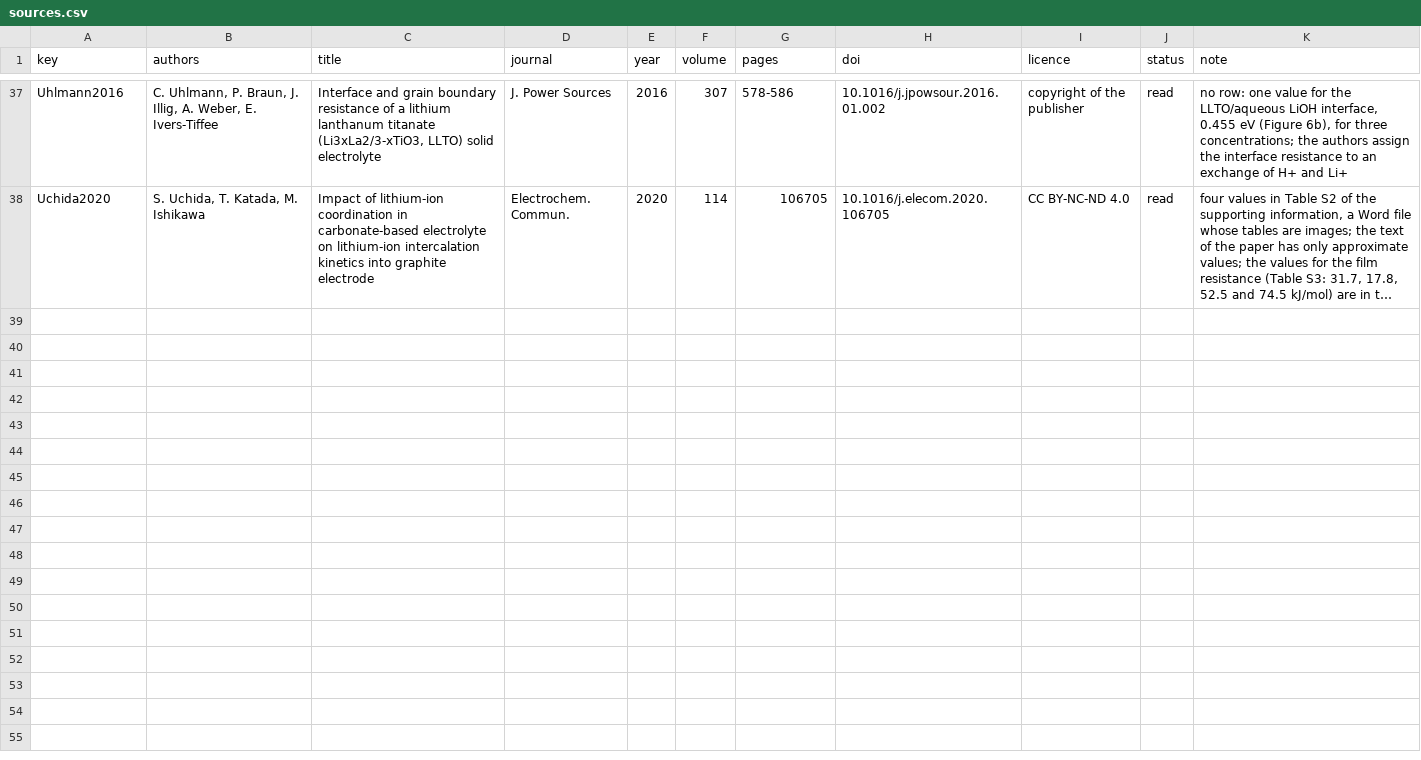
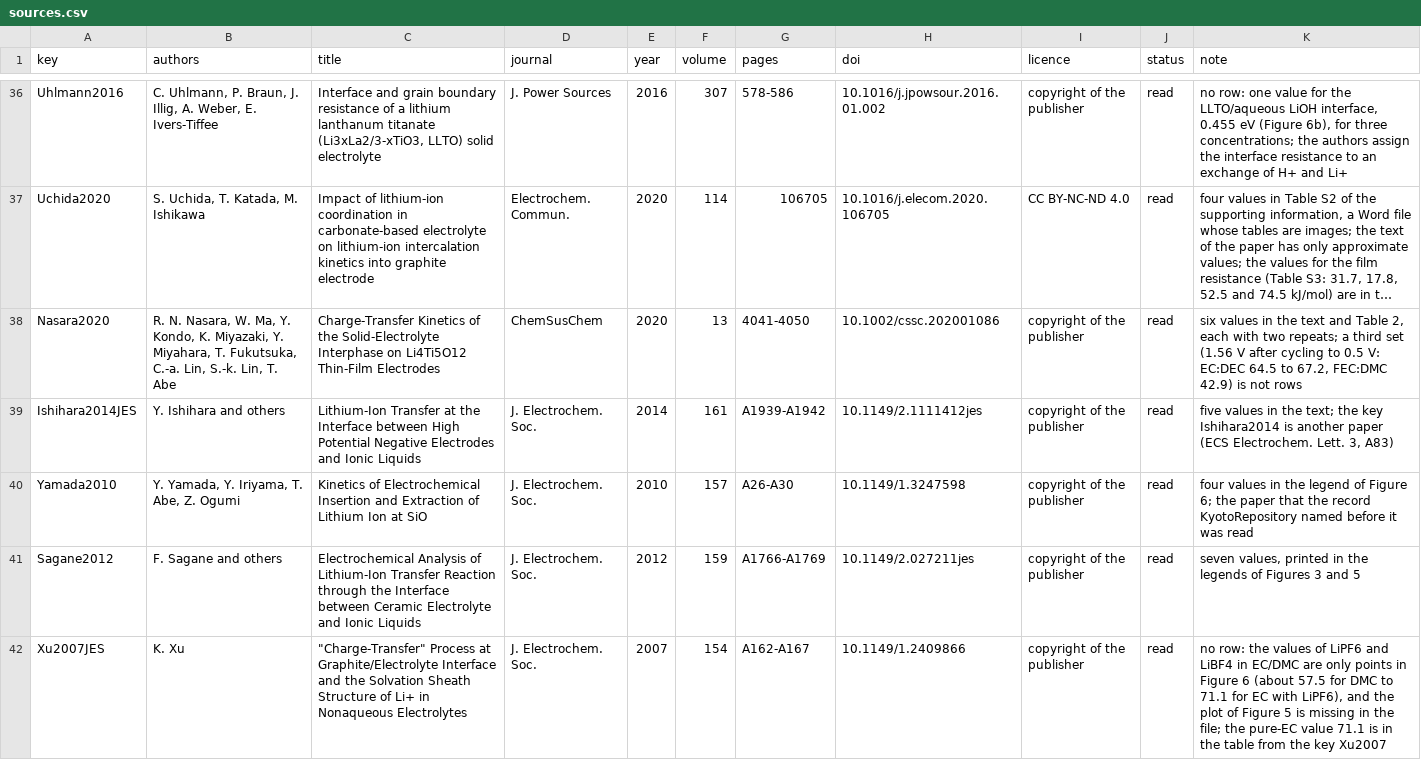
Before and after one commit to igbaskin/cmf-qsar, a CSV file: examples/charge_transfer/sources.csv, drawn as a sheet; only a part is shown, gaps mark what is left out; long unchanged cells end in …; the diff covers the shown part only; the diff names each change by its address in the sheet, - before the commit and + after, or states it on an @@ line.

```diff
--- a/examples/charge_transfer/sources.csv
+++ b/examples/charge_transfer/sources.csv
+row 38: Nasara2020 | R. N. Nasara, W. Ma, Y. Kondo, K. Miyazaki, Y. Miyahara, T. Fukutsuka, C.-a. Lin, S.-k. Lin, T. Abe | Charge-Transfer Kinetics of the Solid-Electrolyte Interphase on Li4Ti5O12 Thin-Film Electrodes | ChemSusChem | 2020 | 13 | 4041-4050 | 10.1002/cssc.202001086 | copyright of the publisher | read | six values in the text and Table 2, each with two repeats; a third set (1.56 V after cycling to 0.5 V: EC:DEC 64.5 to 67.2, FEC:DMC 42.9) is not rows
+row 39: Ishihara2014JES | Y. Ishihara and others | Lithium-Ion Transfer at the Interface between High Potential Negative Electrodes and Ionic Liquids | J. Electrochem. Soc. | 2014 | 161 | A1939-A1942 | 10.1149/2.1111412jes | copyright of the publisher | read | five values in the text; the key Ishihara2014 is another paper (ECS Electrochem. Lett. 3, A83)
+row 40: Yamada2010 | Y. Yamada, Y. Iriyama, T. Abe, Z. Ogumi | Kinetics of Electrochemical Insertion and Extraction of Lithium Ion at SiO | J. Electrochem. Soc. | 2010 | 157 | A26-A30 | 10.1149/1.3247598 | copyright of the publisher | read | four values in the legend of Figure 6; the paper that the record KyotoRepository named before it was read
+row 41: Sagane2012 | F. Sagane and others | Electrochemical Analysis of Lithium-Ion Transfer Reaction through the Interface between Ceramic Electrolyte and Ionic Liquids | J. Electrochem. Soc. | 2012 | 159 | A1766-A1769 | 10.1149/2.027211jes | copyright of the publisher | read | seven values, printed in the legends of Figures 3 and 5
+row 42: Xu2007JES | K. Xu | "Charge-Transfer" Process at Graphite/Electrolyte Interface and the Solvation Sheath Structure of Li+ in Nonaqueous Electrolytes | J. Electrochem. Soc. | 2007 | 154 | A162-A167 | 10.1149/1.2409866 | copyright of the publisher | read | no row: the values of LiPF6 and LiBF4 in EC/DMC are only points in Figure 6 (about 57.5 for DMC to 71.1 for EC with LiPF6), and the plot of Figure 5 is missing in the file; the pure-EC value 71.1 is in the table from the key Xu2007
```
Also changed, not shown: 4 added rows and 1 removed row elsewhere in this file, 12 other files.
